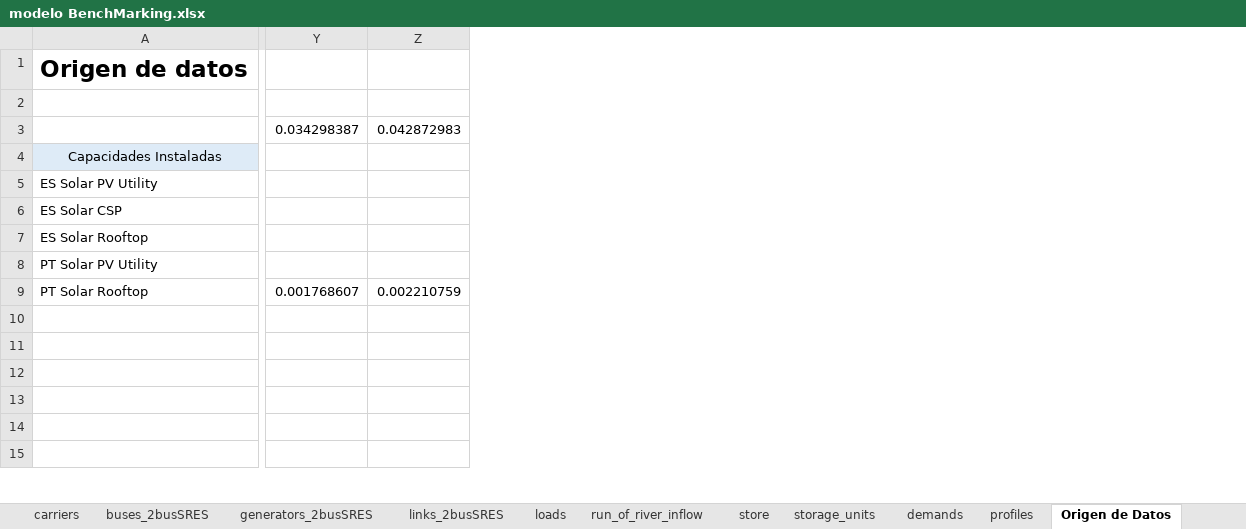
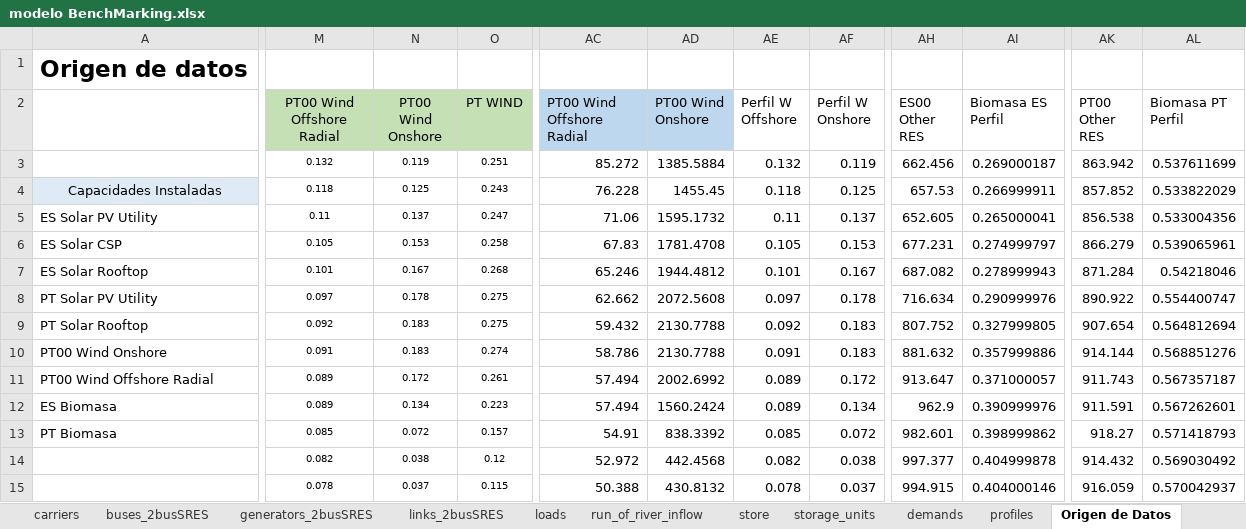
Before and after one commit to anabatres28-png/Dispatching-Project-in-PypSA, an Excel workbook: Parte III. Modelo España-Portugal-Francia/modelo BenchMarking.xlsx, sheet Origen de Datos, drawn as a sheet; only a part is shown, gaps mark what is left out; values as stored, in another font and other column widths than the file's, no borders; charts and pictures not drawn; removed rows and columns are numbered as before the commit, all else as after; the diff covers the shown part only; the diff names each change by its address in the sheet, - before the commit and + after, or states it on an @@ line.

```diff
--- a/Parte III. Modelo España-Portugal-Francia/modelo BenchMarking.xlsx (sheet Origen de Datos)
+++ b/Parte III. Modelo España-Portugal-Francia/modelo BenchMarking.xlsx (sheet Origen de Datos)
+column M (PT00 Wind Offshore Radial), rows 3-15: 0.132 | 0.118 | 0.11 | 0.105 | 0.101 | 0.097 | 0.092 | 0.091 | 0.089 | 0.089 | 0.085 | 0.082 | 0.078
+column N (PT00 Wind Onshore), rows 3-15: 0.119 | 0.125 | 0.137 | 0.153 | 0.167 | 0.178 | 0.183 | 0.183 | 0.172 | 0.134 | 0.072 | 0.038 | 0.037
+column O (PT WIND), rows 3-15: 0.251 | 0.243 | 0.247 | 0.258 | 0.268 | 0.275 | 0.275 | 0.274 | 0.261 | 0.223 | 0.157 | 0.12 | 0.115
-column Y, rows 3-9: 0.034298387 |  |  |  |  |  | 0.001768607
-column Z, rows 3-9: 0.042872983 |  |  |  |  |  | 0.002210759
+column AC (PT00 Wind Offshore Radial), rows 3-15: 85.272 | 76.228 | 71.06 | 67.83 | 65.246 | 62.662 | 59.432 | 58.786 | 57.494 | 57.494 | 54.91 | 52.972 | 50.388
+column AD (PT00 Wind Onshore), rows 3-15: 1385.5884 | 1455.45 | 1595.1732 | 1781.4708 | 1944.4812 | 2072.5608 | 2130.7788 | 2130.7788 | 2002.6992 | 1560.2424 | 838.3392 | 442.4568 | 430.8132
+column AE (Perfil W Offshore), rows 3-15: 0.132 | 0.118 | 0.11 | 0.105 | 0.101 | 0.097 | 0.092 | 0.091 | 0.089 | 0.089 | 0.085 | 0.082 | 0.078
+column AF (Perfil W Onshore), rows 3-15: 0.119 | 0.125 | 0.137 | 0.153 | 0.167 | 0.178 | 0.183 | 0.183 | 0.172 | 0.134 | 0.072 | 0.038 | 0.037
+column AH (ES00 Other RES), rows 3-15: 662.456 | 657.53 | 652.605 | 677.231 | 687.082 | 716.634 | 807.752 | 881.632 | 913.647 | 962.9 | 982.601 | 997.377 | 994.915
+column AI (Biomasa ES Perfil), rows 3-15: 0.269000187 | 0.266999911 | 0.265000041 | 0.274999797 | 0.278999943 | 0.290999976 | 0.327999805 | 0.357999886 | 0.371000057 | 0.390999976 | 0.398999862 | 0.404999878 | 0.404000146
+column AK (PT00 Other RES), rows 3-15: 863.942 | 857.852 | 856.538 | 866.279 | 871.284 | 890.922 | 907.654 | 914.144 | 911.743 | 911.591 | 918.27 | 914.432 | 916.059
+column AL (Biomasa PT Perfil), rows 3-15: 0.537611699 | 0.533822029 | 0.533004356 | 0.539065961 | 0.54218046 | 0.554400747 | 0.564812694 | 0.568851276 | 0.567357187 | 0.567262601 | 0.571418793 | 0.569030492 | 0.570042937
-A10: (empty)
+A10: PT00 Wind Onshore
-A11: (empty)
+A11: PT00 Wind Offshore Radial
-A12: (empty)
+A12: ES Biomasa
-A13: (empty)
+A13: PT Biomasa
```
Also changed, not shown: 5 added columns and 4 edited cells elsewhere in this sheet, sheet profiles, sheet demands, sheet generators_2busSRES, sheet carriers, sheet links_2busSRES, formulas that keep their value, hojas_de_datos/ResultadosBenchMarking.xlsx, 2 other files.
